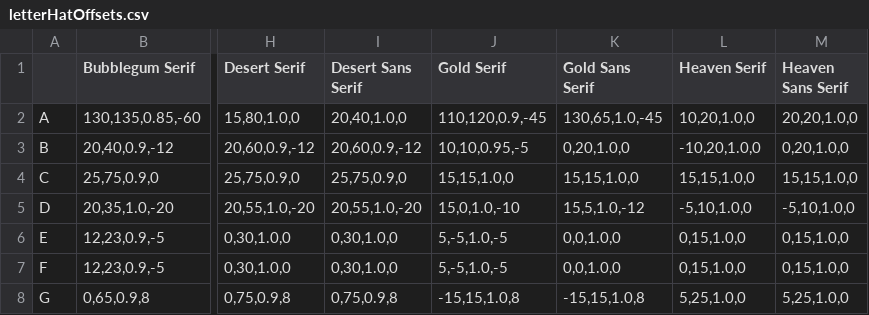
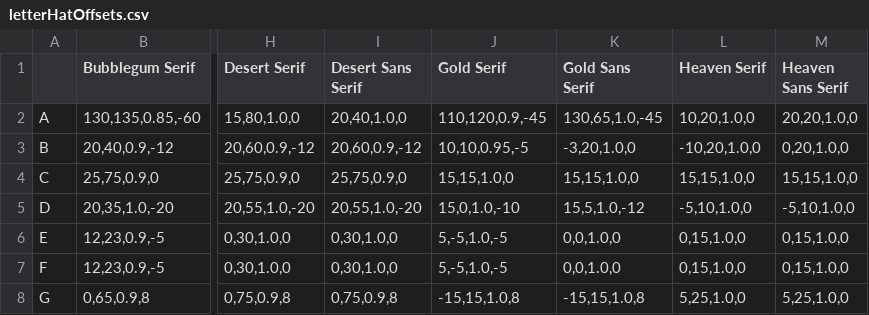
Before and after one commit to lukaprelic/TheABCsGenerator, a CSV file: letterHatOffsets.csv, drawn as a sheet; only a part is shown, gaps mark what is left out; the diff names each change by its address in the sheet, - before the commit and + after, or states it on an @@ line.

Commit message:
All hat offsets complete

```diff
--- a/letterHatOffsets.csv
+++ b/letterHatOffsets.csv
-K3 (Gold Sans Serif): 0,20,1.0,0
+K3 (Gold Sans Serif): -3,20,1.0,0
```
